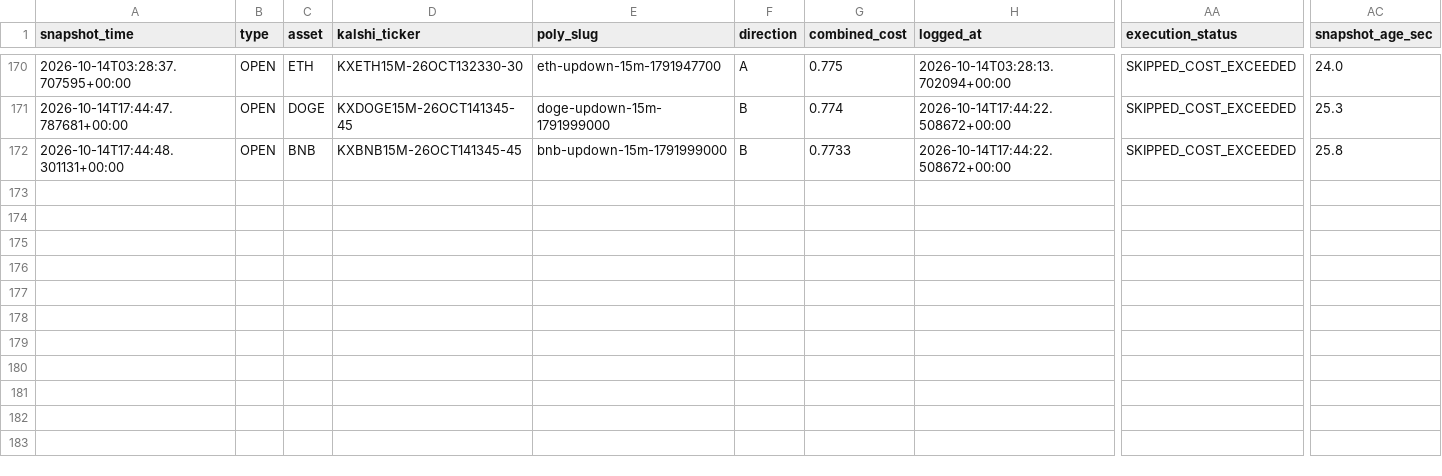
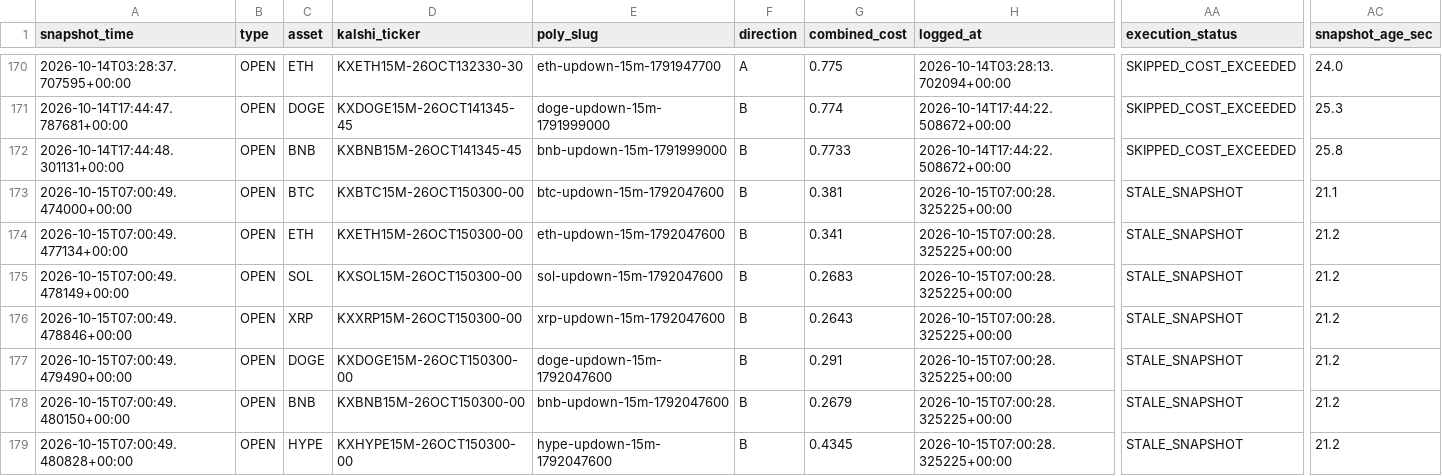
Before and after one commit to Prinxe-crypto/gap-maker-depth-monitor, a CSV file: depth_snapshots.csv, drawn as a sheet; only a part is shown, gaps mark what is left out; rows hold the shown columns only; the diff names each change by its address in the sheet, - before the commit and + after, or states it on an @@ line.

```diff
--- a/depth_snapshots.csv
+++ b/depth_snapshots.csv
+row 173: 2026-10-15T07:00:49.474000+00:00 | OPEN | BTC | KXBTC15M-26OCT150300-00 | btc-updown-15m-1792047600 | B | 0.381 | 2026-10-15T07:00:28.325225+00:00 | STALE_SNAPSHOT | 21.1
+row 174: 2026-10-15T07:00:49.477134+00:00 | OPEN | ETH | KXETH15M-26OCT150300-00 | eth-updown-15m-1792047600 | B | 0.341 | 2026-10-15T07:00:28.325225+00:00 | STALE_SNAPSHOT | 21.2
+row 175: 2026-10-15T07:00:49.478149+00:00 | OPEN | SOL | KXSOL15M-26OCT150300-00 | sol-updown-15m-1792047600 | B | 0.2683 | 2026-10-15T07:00:28.325225+00:00 | STALE_SNAPSHOT | 21.2
+row 176: 2026-10-15T07:00:49.478846+00:00 | OPEN | XRP | KXXRP15M-26OCT150300-00 | xrp-updown-15m-1792047600 | B | 0.2643 | 2026-10-15T07:00:28.325225+00:00 | STALE_SNAPSHOT | 21.2
+row 177: 2026-10-15T07:00:49.479490+00:00 | OPEN | DOGE | KXDOGE15M-26OCT150300-00 | doge-updown-15m-1792047600 | B | 0.291 | 2026-10-15T07:00:28.325225+00:00 | STALE_SNAPSHOT | 21.2
+row 178: 2026-10-15T07:00:49.480150+00:00 | OPEN | BNB | KXBNB15M-26OCT150300-00 | bnb-updown-15m-1792047600 | B | 0.2679 | 2026-10-15T07:00:28.325225+00:00 | STALE_SNAPSHOT | 21.2
+row 179: 2026-10-15T07:00:49.480828+00:00 | OPEN | HYPE | KXHYPE15M-26OCT150300-00 | hype-updown-15m-1792047600 | B | 0.4345 | 2026-10-15T07:00:28.325225+00:00 | STALE_SNAPSHOT | 21.2
```
Also changed, not shown: 3 other files.
